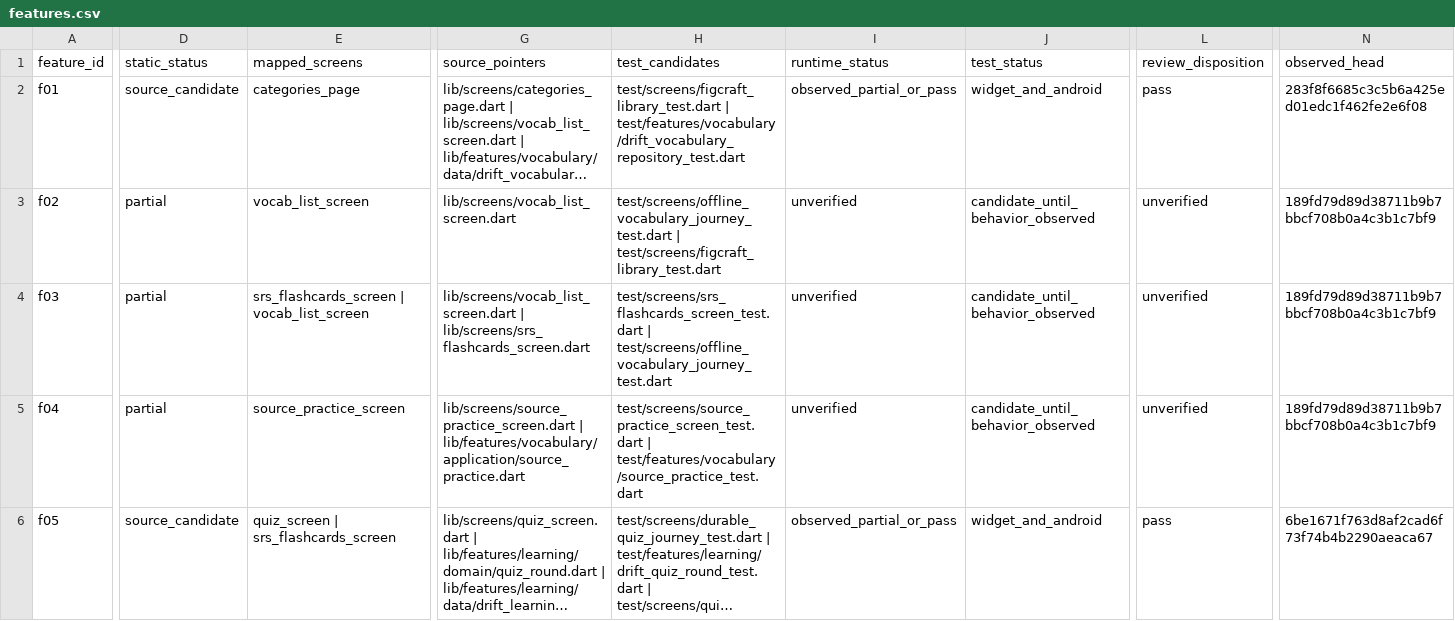
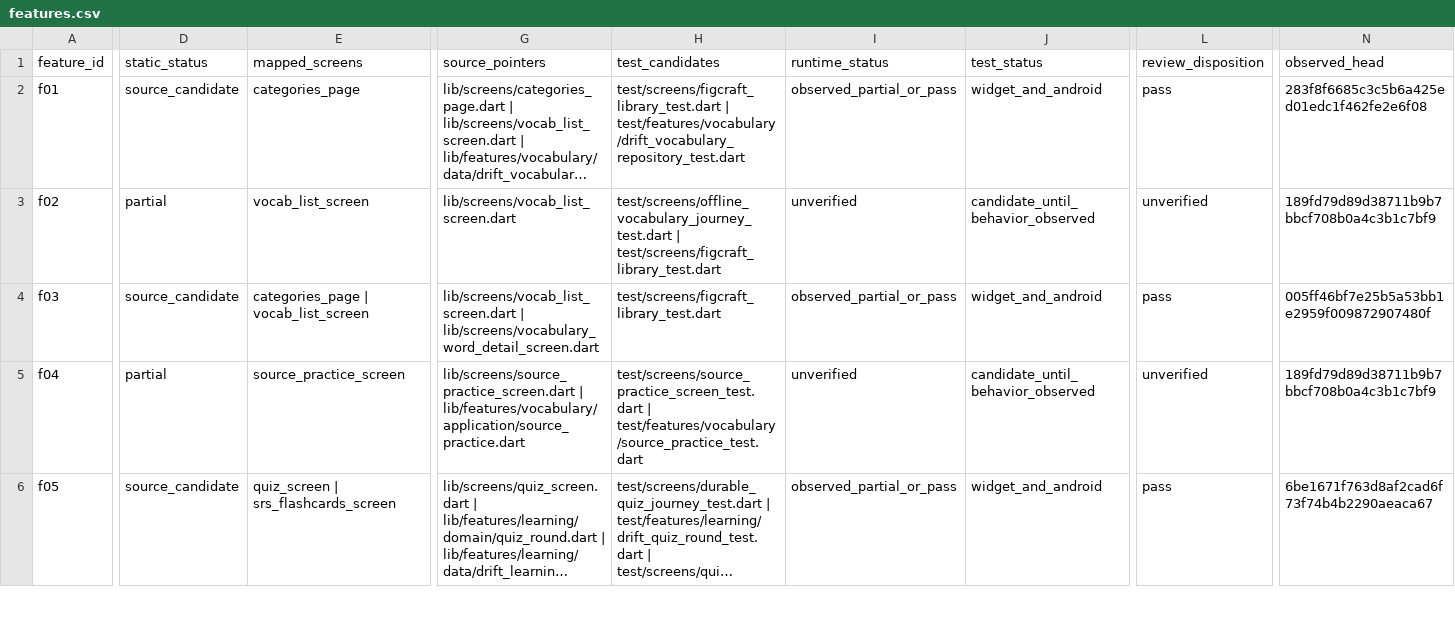
Before and after one commit to Phoomxo/LexiQuest, a CSV file: docs/development/figcraft-v1/evidence/features.csv, drawn as a sheet; only a part is shown, gaps mark what is left out; long unchanged cells end in …; the diff covers the shown part only; the diff names each change by its address in the sheet, - before the commit and + after, or states it on an @@ line.

Commit message:
Record Android evidence for detailed word cards

```diff
--- a/docs/development/figcraft-v1/evidence/features.csv
+++ b/docs/development/figcraft-v1/evidence/features.csv
-D4 (static_status): partial
+D4 (static_status): source_candidate
-E4 (mapped_screens): srs_flashcards_screen | vocab_list_screen
+E4 (mapped_screens): categories_page | vocab_list_screen
-G4 (source_pointers): lib/screens/vocab_list_screen.dart | lib/screens/srs_flashcards_screen.dart
+G4 (source_pointers): lib/screens/vocab_list_screen.dart | lib/screens/vocabulary_word_detail_screen.dart
-H4 (test_candidates): test/screens/srs_flashcards_screen_test.dart | test/screens/offline_vocabulary_journey_test.dart
+H4 (test_candidates): test/screens/figcraft_library_test.dart
-I4 (runtime_status): unverified
+I4 (runtime_status): observed_partial_or_pass
-J4 (test_status): candidate_until_behavior_observed
+J4 (test_status): widget_and_android
-L4 (review_disposition): unverified
+L4 (review_disposition): pass
-N4 (observed_head): 189fd79d89d38711b9b7bbcf708b0a4c3b1c7bf9
+N4 (observed_head): 005ff46bf7e25b5a53bb1e2959f009872907480f
```
Also changed, not shown: 12 edited cells elsewhere in this file, docs/development/figcraft-v1/decisions.tsv, 3 other files.
